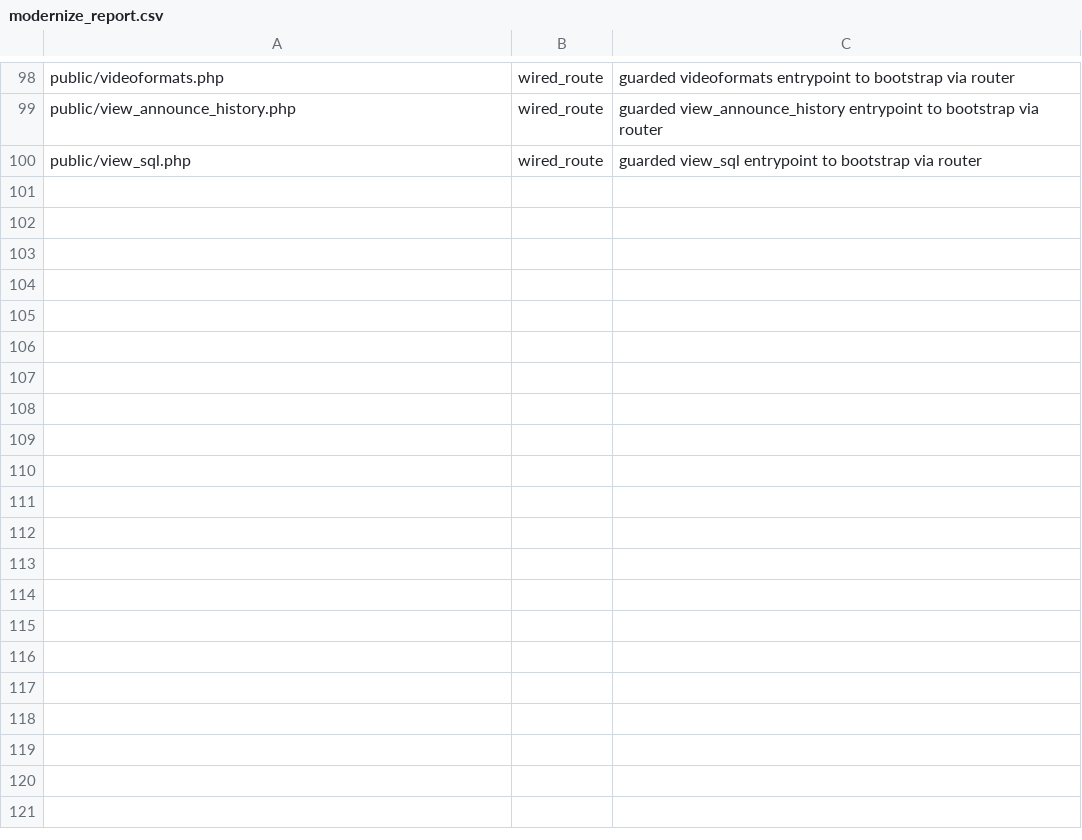
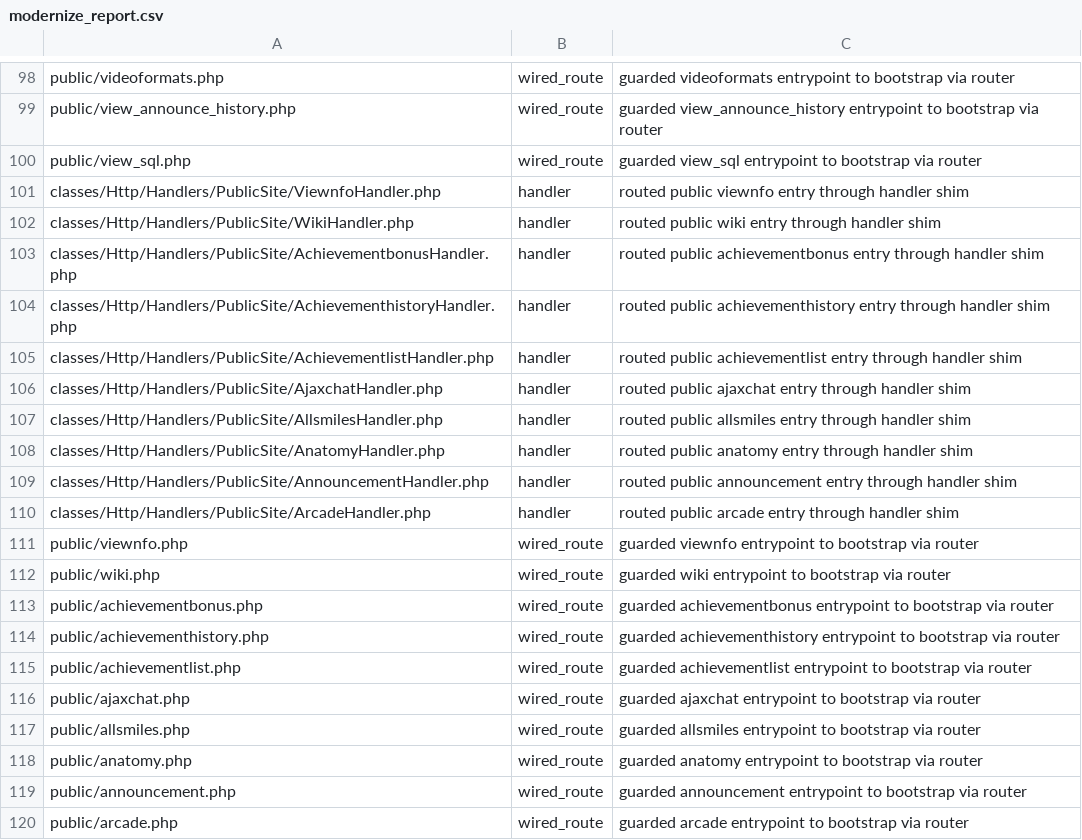
Before and after one commit to trackerone/Pu-239, a CSV file: tools/modernize_report.csv, drawn as a sheet; only a part is shown, gaps mark what is left out; the diff names each change by its address in the sheet, - before the commit and + after, or states it on an @@ line.

Commit message:
feat(http): front controller + router + middleware (batch offset=50) (#245)

```diff
--- a/tools/modernize_report.csv
+++ b/tools/modernize_report.csv
+row 101: classes/Http/Handlers/PublicSite/ViewnfoHandler.php | handler | routed public viewnfo entry through handler shim
+row 102: classes/Http/Handlers/PublicSite/WikiHandler.php | handler | routed public wiki entry through handler shim
+row 103: classes/Http/Handlers/PublicSite/AchievementbonusHandler.php | handler | routed public achievementbonus entry through handler shim
+row 104: classes/Http/Handlers/PublicSite/AchievementhistoryHandler.php | handler | routed public achievementhistory entry through handler shim
+row 105: classes/Http/Handlers/PublicSite/AchievementlistHandler.php | handler | routed public achievementlist entry through handler shim
+row 106: classes/Http/Handlers/PublicSite/AjaxchatHandler.php | handler | routed public ajaxchat entry through handler shim
+row 107: classes/Http/Handlers/PublicSite/AllsmilesHandler.php | handler | routed public allsmiles entry through handler shim
+row 108: classes/Http/Handlers/PublicSite/AnatomyHandler.php | handler | routed public anatomy entry through handler shim
+row 109: classes/Http/Handlers/PublicSite/AnnouncementHandler.php | handler | routed public announcement entry through handler shim
+row 110: classes/Http/Handlers/PublicSite/ArcadeHandler.php | handler | routed public arcade entry through handler shim
+row 111: public/viewnfo.php | wired_route | guarded viewnfo entrypoint to bootstrap via router
+row 112: public/wiki.php | wired_route | guarded wiki entrypoint to bootstrap via router
+row 113: public/achievementbonus.php | wired_route | guarded achievementbonus entrypoint to bootstrap via router
+row 114: public/achievementhistory.php | wired_route | guarded achievementhistory entrypoint to bootstrap via router
+row 115: public/achievementlist.php | wired_route | guarded achievementlist entrypoint to bootstrap via router
+row 116: public/ajaxchat.php | wired_route | guarded ajaxchat entrypoint to bootstrap via router
+row 117: public/allsmiles.php | wired_route | guarded allsmiles entrypoint to bootstrap via router
+row 118: public/anatomy.php | wired_route | guarded anatomy entrypoint to bootstrap via router
+row 119: public/announcement.php | wired_route | guarded announcement entrypoint to bootstrap via router
+row 120: public/arcade.php | wired_route | guarded arcade entrypoint to bootstrap via router
```
Also changed, not shown: 28 other files.
